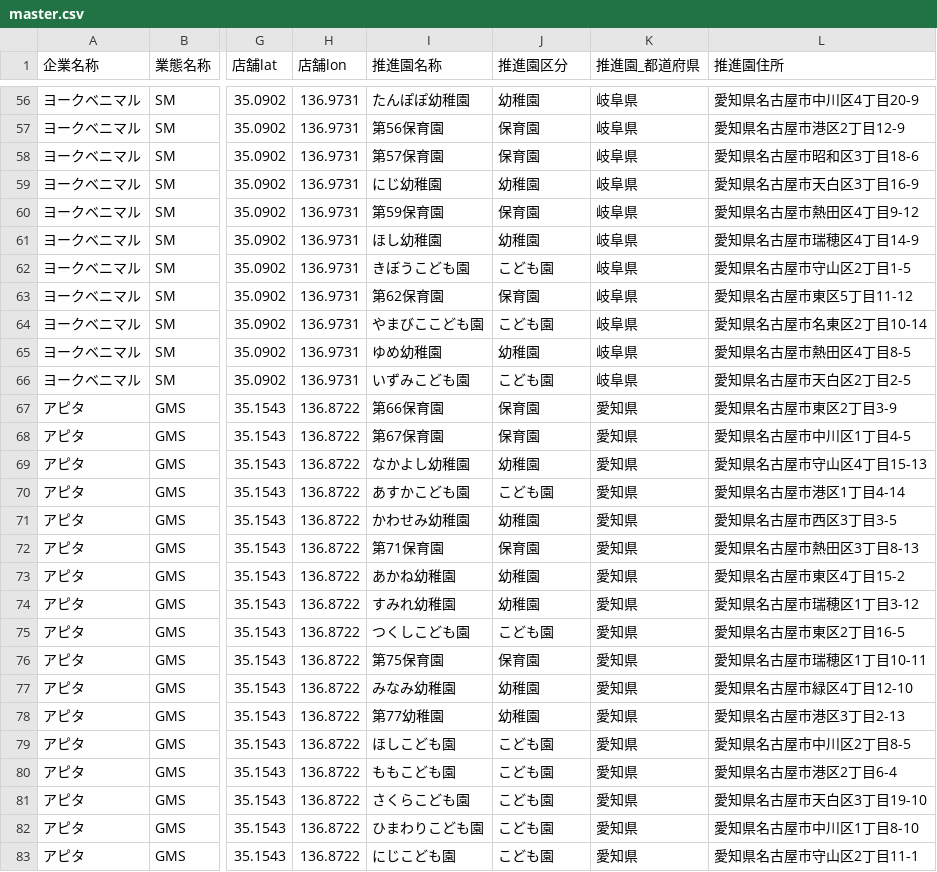
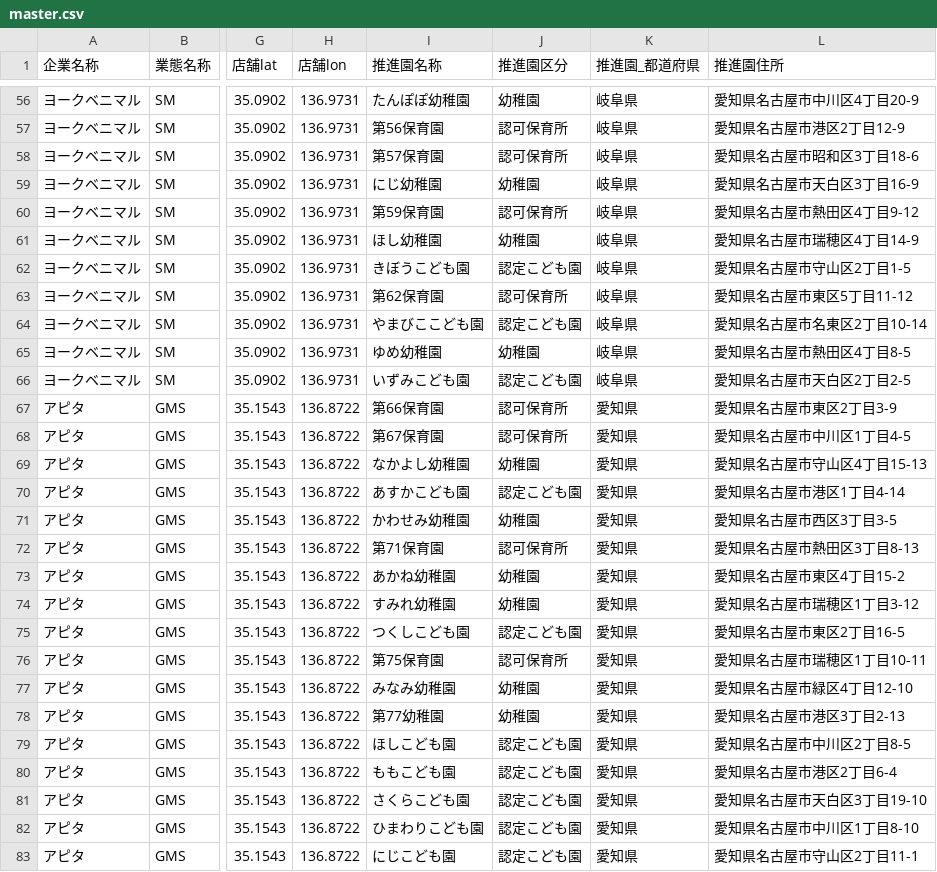
Before and after one commit to canoekuro/mapsystem, a CSV file: data/master.csv, drawn as a sheet; only a part is shown, gaps mark what is left out; the diff covers the shown part only; the diff names each change by its address in the sheet, - before the commit and + after, or states it on an @@ line.

```diff
--- a/data/master.csv
+++ b/data/master.csv
-J57:J58 (推進園区分): 保育園
+J57:J58 (推進園区分): 認可保育所
-J60 (推進園区分): 保育園
+J60 (推進園区分): 認可保育所
-J62 (推進園区分): こども園
+J62 (推進園区分): 認定こども園
-J63 (推進園区分): 保育園
+J63 (推進園区分): 認可保育所
-J64 (推進園区分): こども園
+J64 (推進園区分): 認定こども園
-J66 (推進園区分): こども園
+J66 (推進園区分): 認定こども園
-J67:J68 (推進園区分): 保育園
+J67:J68 (推進園区分): 認可保育所
-J70 (推進園区分): こども園
+J70 (推進園区分): 認定こども園
-J72 (推進園区分): 保育園
+J72 (推進園区分): 認可保育所
-J75 (推進園区分): こども園
+J75 (推進園区分): 認定こども園
-J76 (推進園区分): 保育園
+J76 (推進園区分): 認可保育所
-J79:J83 (推進園区分): こども園
+J79:J83 (推進園区分): 認定こども園
```
Also changed, not shown: 125 edited cells elsewhere in this file, 9 other files.
